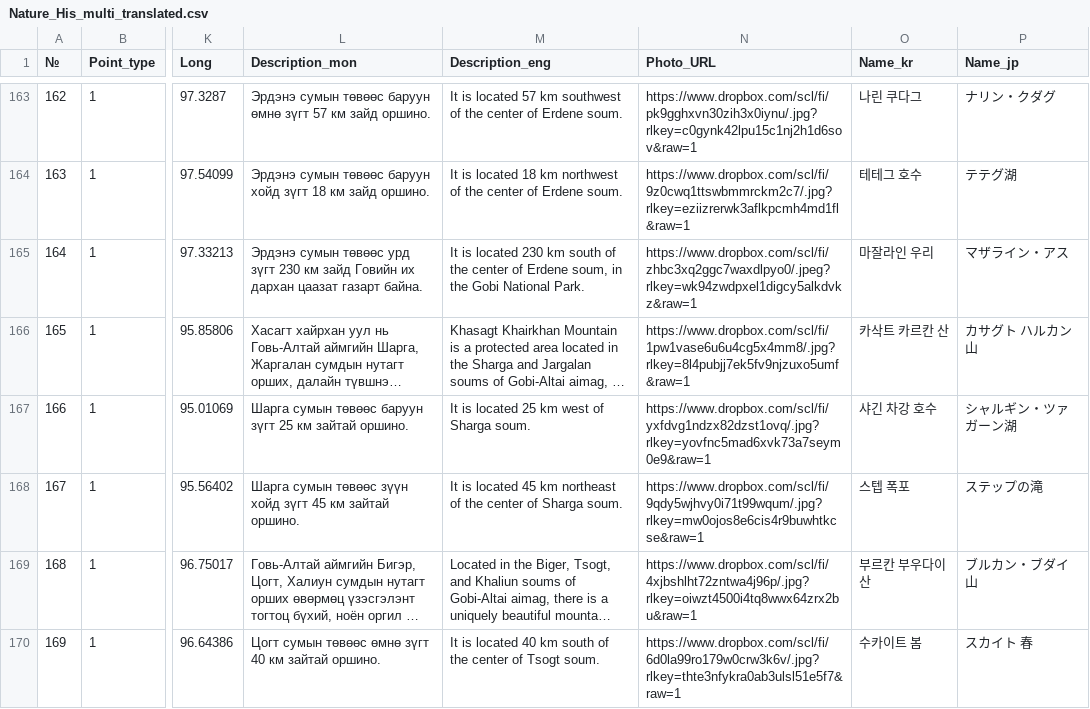
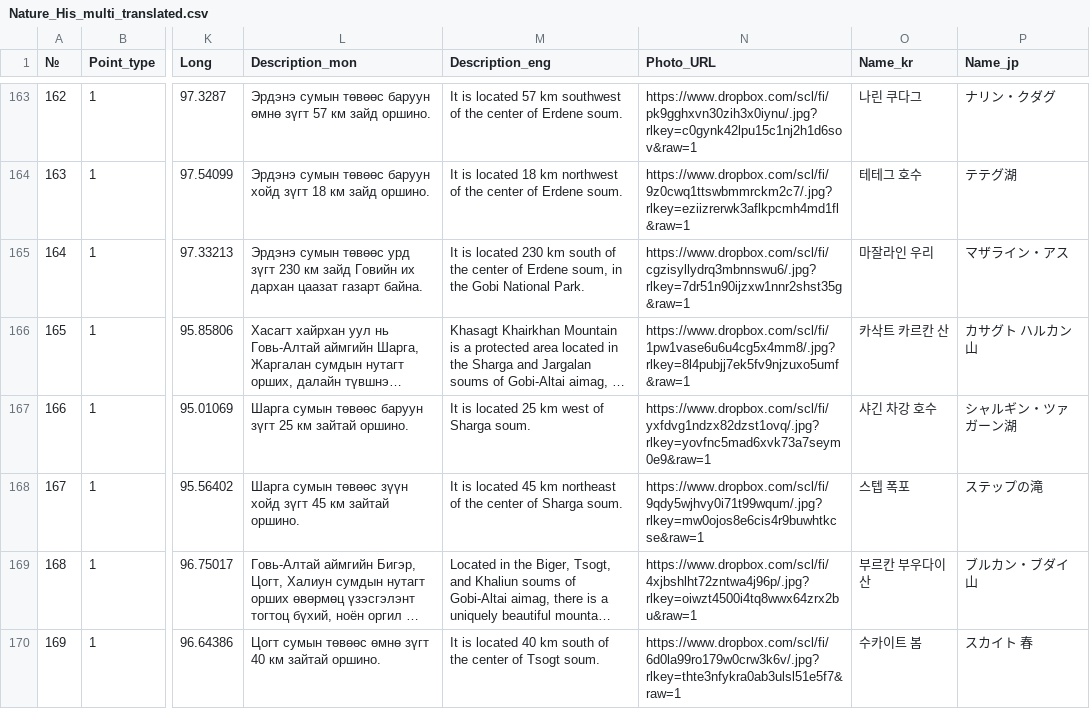
Before and after one commit to BayarCh/MongoliaGuideMap, a CSV file: Nature_His_multi_translated.csv, drawn as a sheet; only a part is shown, gaps mark what is left out; long unchanged cells end in …; the diff names each change by its address in the sheet, - before the commit and + after, or states it on an @@ line.

Commit message:
Update map data and settings

```diff
--- a/Nature_His_multi_translated.csv
+++ b/Nature_His_multi_translated.csv
-N165 (Photo_URL): https://www.dropbox.com/scl/fi/zhbc3xq2ggc7waxdlpyo0/.jpeg?rlkey=wk94zwdpxel1digcy5alkdvkz&raw=1
+N165 (Photo_URL): https://www.dropbox.com/scl/fi/cgzisyllydrq3mbnnswu6/.jpg?rlkey=7dr51n90ijzxw1nnr2shst35g&raw=1
```
Also changed, not shown: 2 other files.
